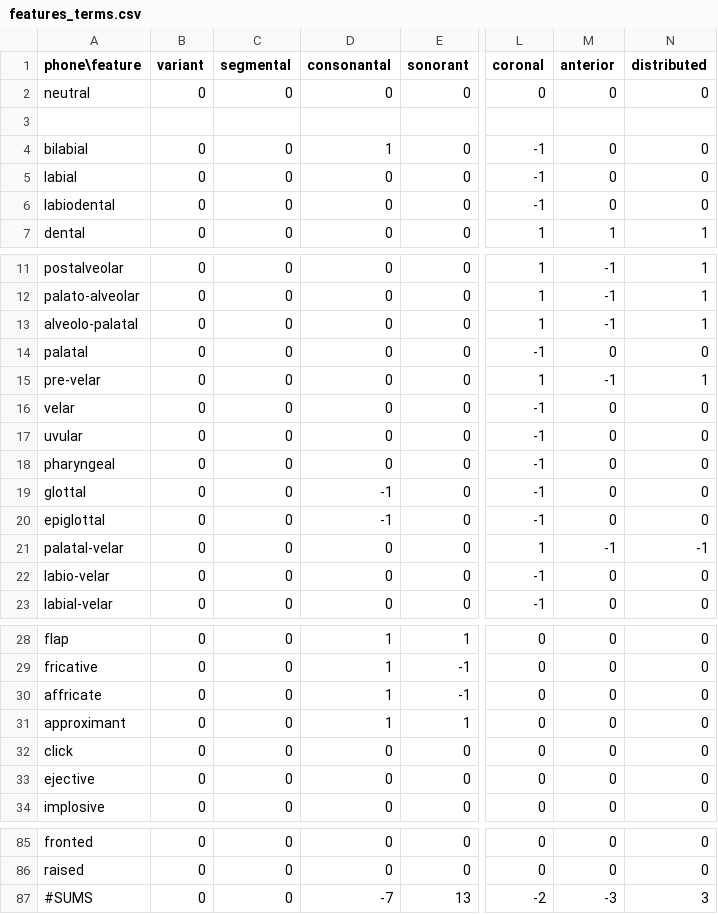
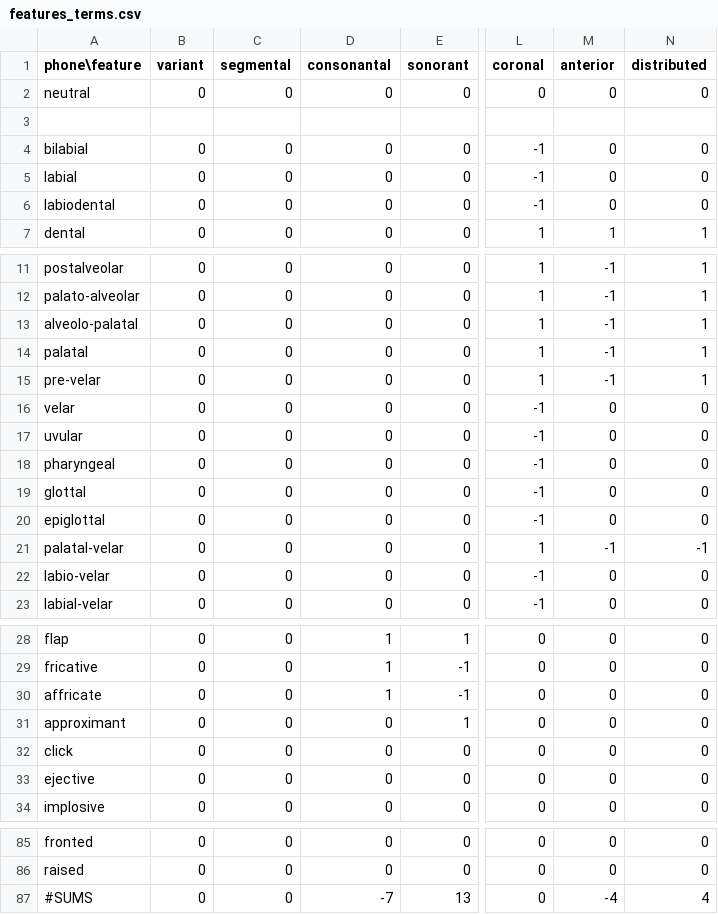
Before and after one commit to chrislit/abydos, a CSV file: data/features/features_terms.csv, drawn as a sheet; only a part is shown, gaps mark what is left out; the diff names each change by its address in the sheet, - before the commit and + after, or states it on an @@ line.

```diff
--- a/data/features/features_terms.csv
+++ b/data/features/features_terms.csv
-D4 (consonantal): 1
+D4 (consonantal): 0
-L14 (coronal): -1
+L14 (coronal): 1
-M14 (anterior): 0
+M14 (anterior): -1
-N14 (distributed): 0
+N14 (distributed): 1
-D19:D20 (consonantal): -1
+D19:D20 (consonantal): 0
-D31 (consonantal): 1
+D31 (consonantal): 0
-L87 (coronal): -2
+L87 (coronal): 0
-M87 (anterior): -3
+M87 (anterior): -4
-N87 (distributed): 3
+N87 (distributed): 4
```
Also changed, not shown: data/features/features_symbols.csv.
